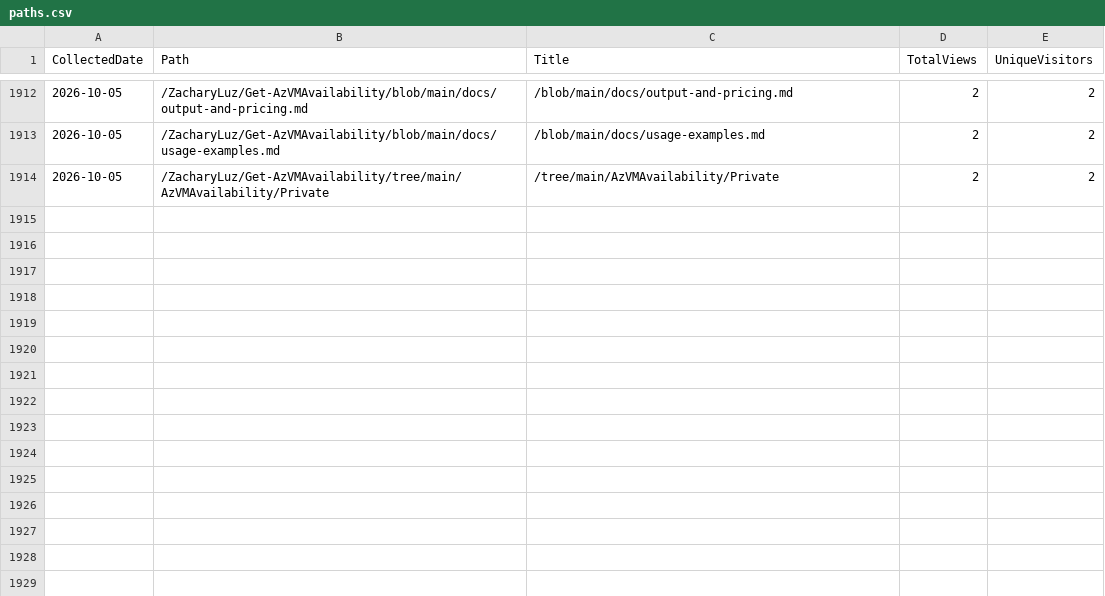
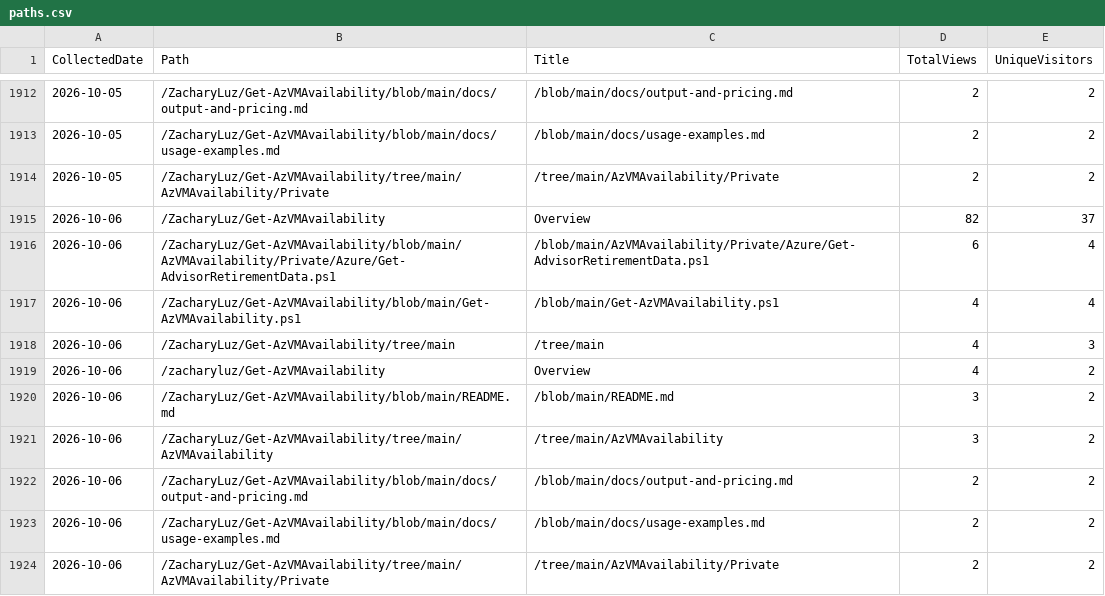
Before and after one commit to ZacharyLuz/Get-AzVMAvailability, a CSV file: data/paths.csv, drawn as a sheet; only a part is shown, gaps mark what is left out.

```diff
--- a/data/paths.csv
+++ b/data/paths.csv
@@ -1914 +1914,11 @@
 "2026-10-05","/ZacharyLuz/Get-AzVMAvailability/tree/main/AzVMAvailability/Private","/tree/main/AzVMAvailability/Private",2,2
+"2026-10-06","/ZacharyLuz/Get-AzVMAvailability","Overview",82,37
+"2026-10-06","/ZacharyLuz/Get-AzVMAvailability/blob/main/AzVMAvailability/Private/Azure/Get-AdvisorRetirementData.ps1","/blob/main/AzVMAvailability/Private/Azure/Get-AdvisorRetirementData.ps1",6,4
+"2026-10-06","/ZacharyLuz/Get-AzVMAvailability/blob/main/Get-AzVMAvailability.ps1","/blob/main/Get-AzVMAvailability.ps1",4,4
+"2026-10-06","/ZacharyLuz/Get-AzVMAvailability/tree/main","/tree/main",4,3
+"2026-10-06","/zacharyluz/Get-AzVMAvailability","Overview",4,2
+"2026-10-06","/ZacharyLuz/Get-AzVMAvailability/blob/main/README.md","/blob/main/README.md",3,2
+"2026-10-06","/ZacharyLuz/Get-AzVMAvailability/tree/main/AzVMAvailability","/tree/main/AzVMAvailability",3,2
+"2026-10-06","/ZacharyLuz/Get-AzVMAvailability/blob/main/docs/output-and-pricing.md","/blob/main/docs/output-and-pricing.md",2,2
+"2026-10-06","/ZacharyLuz/Get-AzVMAvailability/blob/main/docs/usage-examples.md","/blob/main/docs/usage-examples.md",2,2
+"2026-10-06","/ZacharyLuz/Get-AzVMAvailability/tree/main/AzVMAvailability/Private","/tree/main/AzVMAvailability/Private",2,2
```
Also changed, not shown: data/clones.csv, data/psgallery-downloads.csv, 6 other files.
